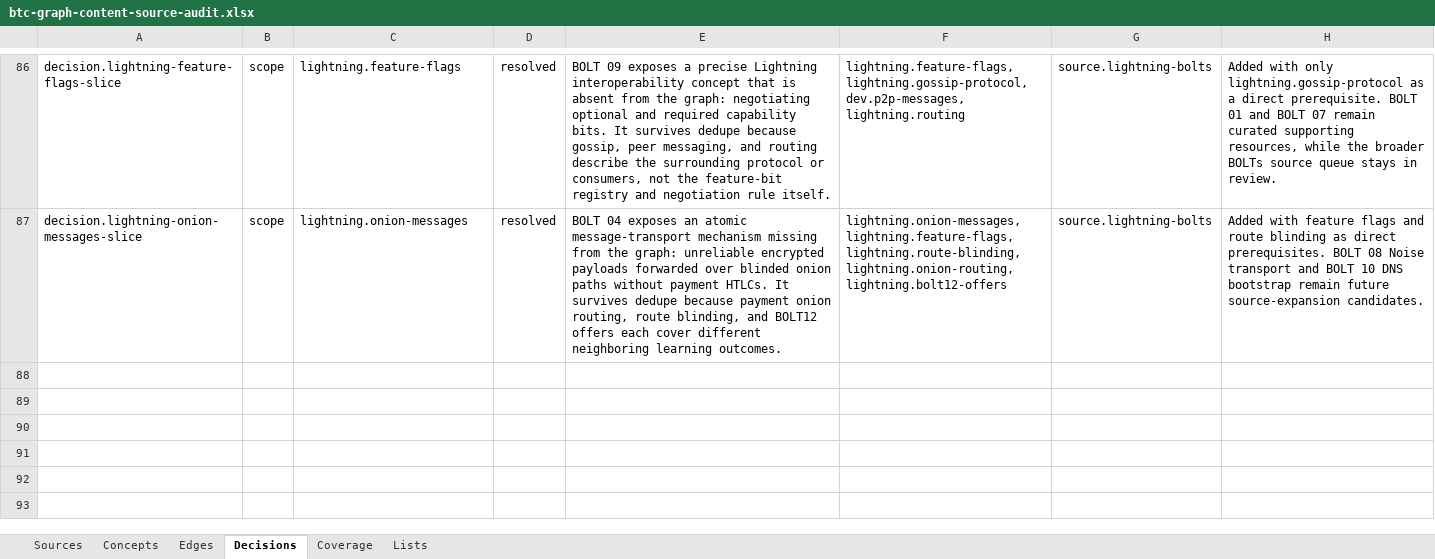
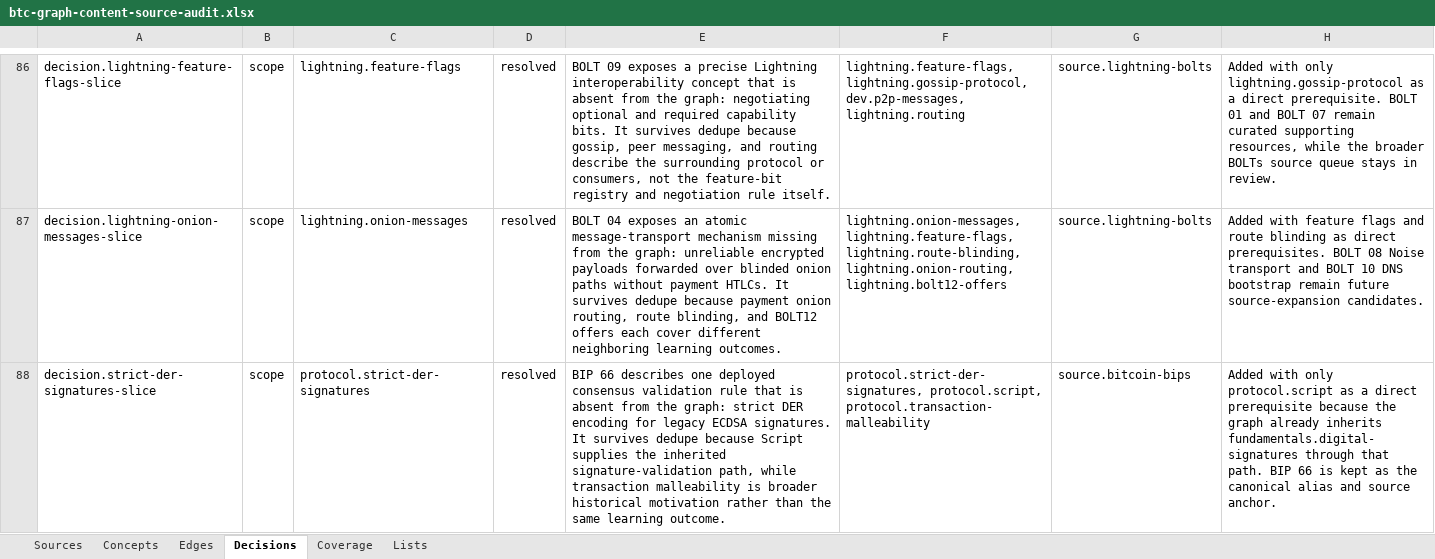
Before and after one commit to brenorb/btc-graph, an Excel workbook: outputs/content-source-audit/btc-graph-content-source-audit.xlsx, sheet Decisions, drawn as a sheet; only a part is shown, gaps mark what is left out; values as stored, in another font and other column widths than the file's, no borders; the diff names each change by its address in the sheet, - before the commit and + after, or states it on an @@ line.

Commit message:
feat: add strict der signature encoding

```diff
--- a/outputs/content-source-audit/btc-graph-content-source-audit.xlsx (sheet Decisions)
+++ b/outputs/content-source-audit/btc-graph-content-source-audit.xlsx (sheet Decisions)
+row 88: decision.strict-der-signatures-slice | scope | protocol.strict-der-signatures | resolved | BIP 66 describes one deployed consensus validation rule that is absent from the graph: strict DER encoding for legacy ECDSA signatures. It survives dedupe because Script supplies the inherited signature-validation path, while transaction malleability is broader historical motivation rather than the same learning outcome. | protocol.strict-der-signatures, protocol.script, protocol.transaction-malleability | source.bitcoin-bips | Added with only protocol.script as a direct prerequisite because the graph already inherits fundamentals.digital-signatures through that path. BIP 66 is kept as the canonical alias and source anchor.
```
Also changed, not shown: sheet Concepts, sheet Sources, sheet Edges, sheet Coverage, 7 other files.
